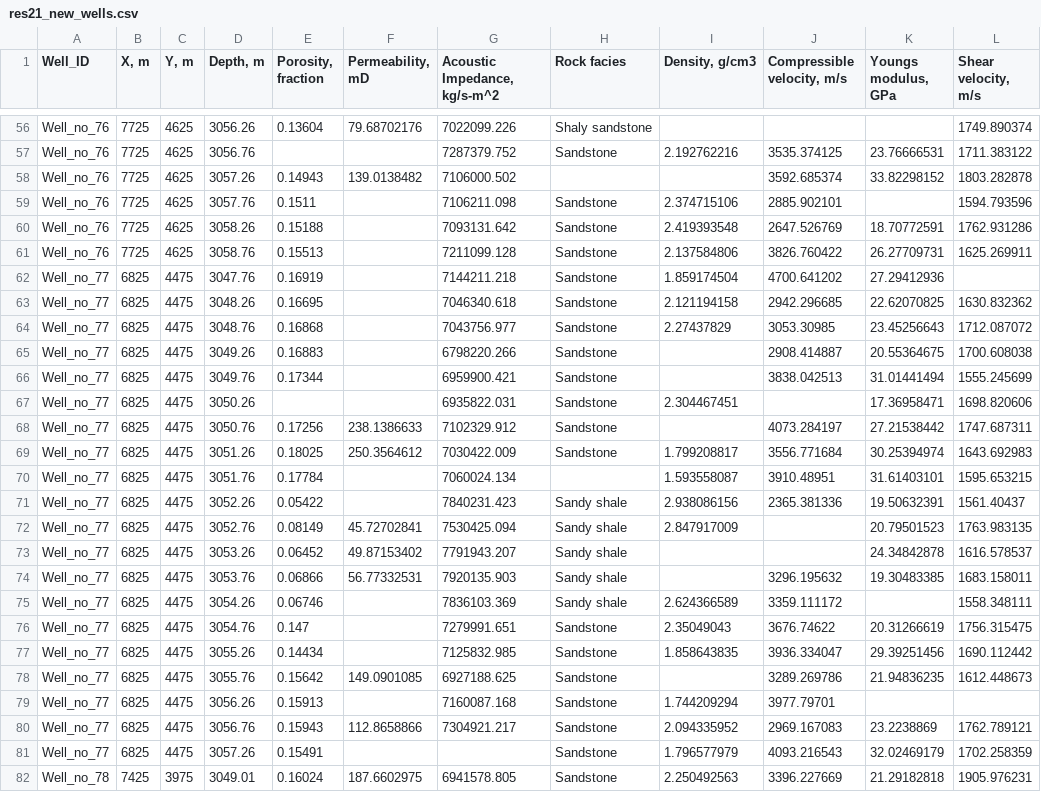
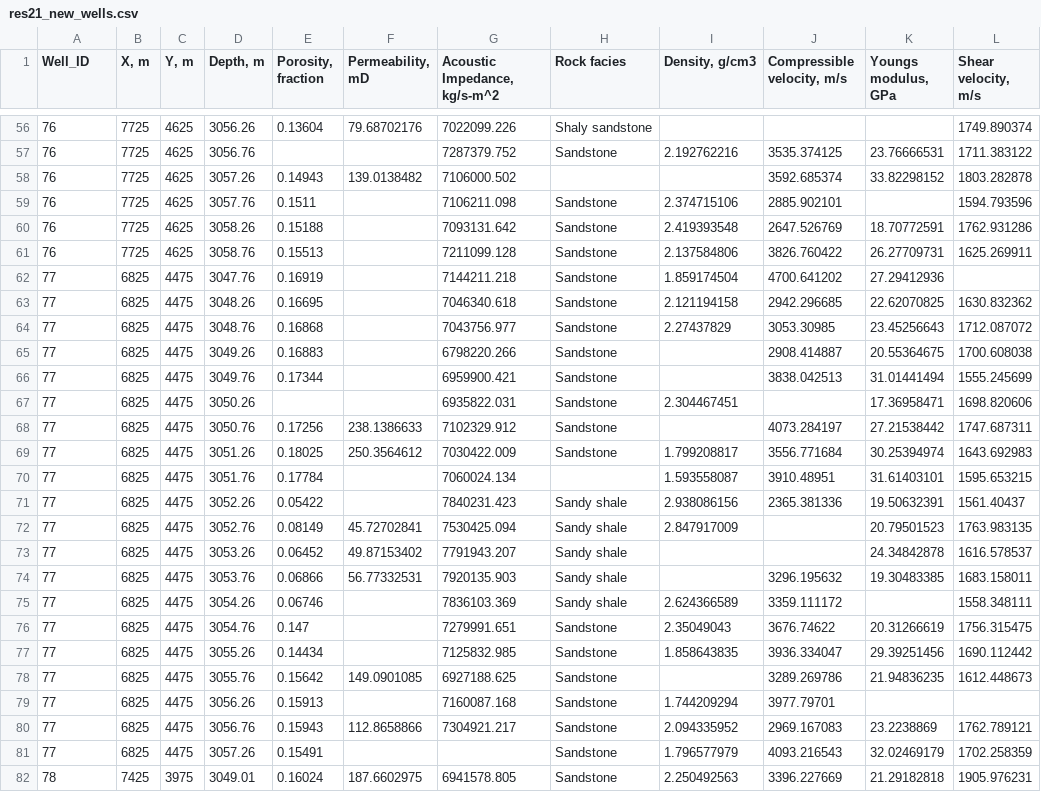
Before and after one commit to GeostatsGuy/GeoDataSets, a CSV file: res21_new_wells.csv, drawn as a sheet; only a part is shown, gaps mark what is left out; the diff covers the shown part only; the diff names each change by its address in the sheet, - before the commit and + after, or states it on an @@ line.

```diff
--- a/res21_new_wells.csv
+++ b/res21_new_wells.csv
-A56:A61 (Well_ID): Well_no_76
+A56:A61 (Well_ID): 76
-A62:A81 (Well_ID): Well_no_77
+A62:A81 (Well_ID): 77
-A82 (Well_ID): Well_no_78
+A82 (Well_ID): 78
```
Also changed, not shown: 173 edited cells elsewhere in this file, res21_production_history.csv, 1 other file.
